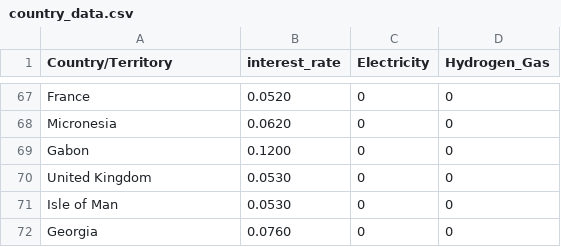
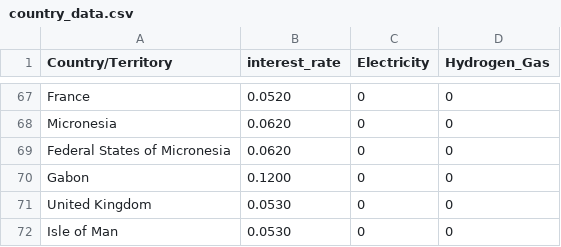
Before and after one commit to ulicious/hermes, a CSV file: data/country_data.csv, drawn as a sheet; only a part is shown, gaps mark what is left out; the shorter side is filled out with more unchanged rows; the diff names each change by its address in the sheet, - before the commit and + after, or states it on an @@ line.

Commit message:
Update

```diff
--- a/data/country_data.csv
+++ b/data/country_data.csv
+row 69: Federal States of Micronesia | 0.0620 | 0 | 0
```
